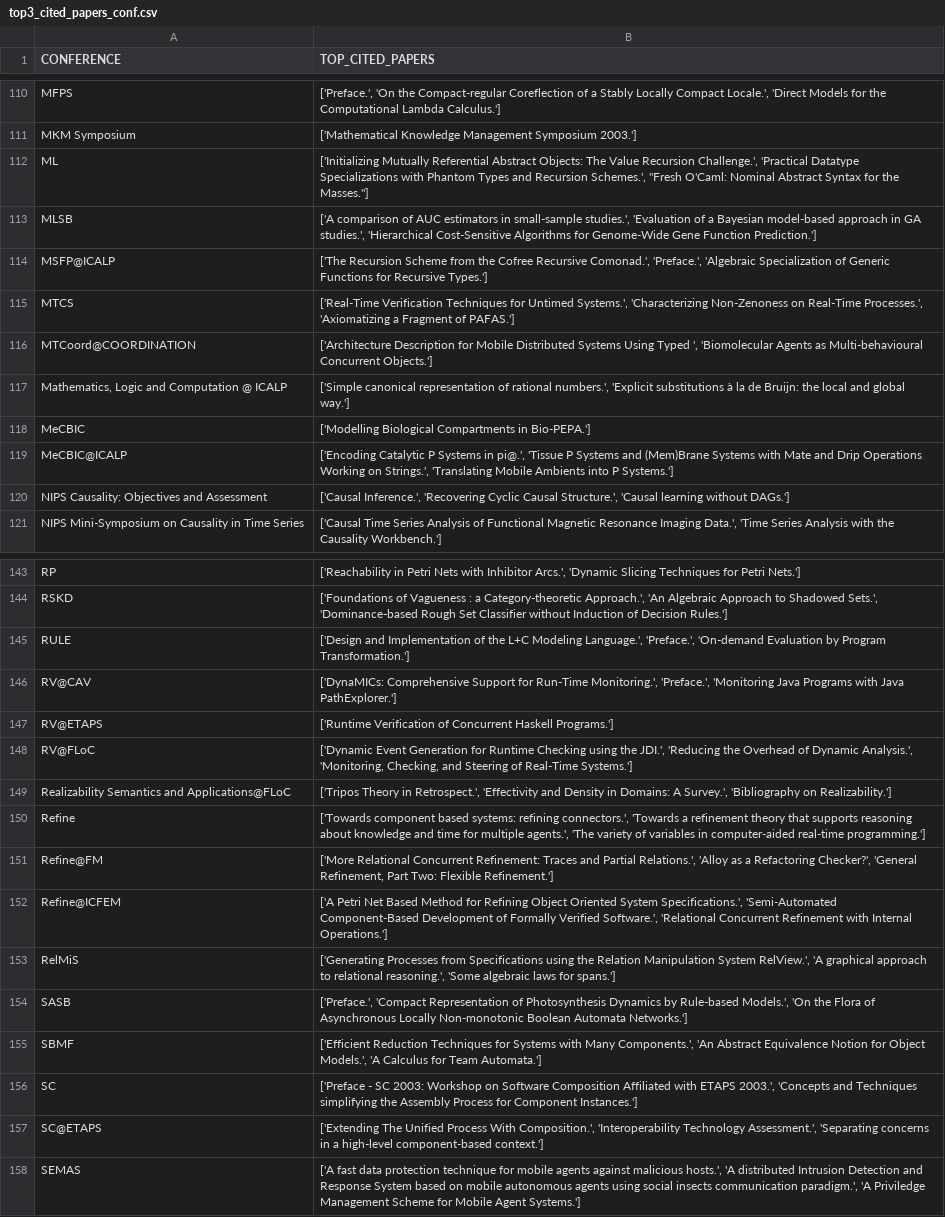
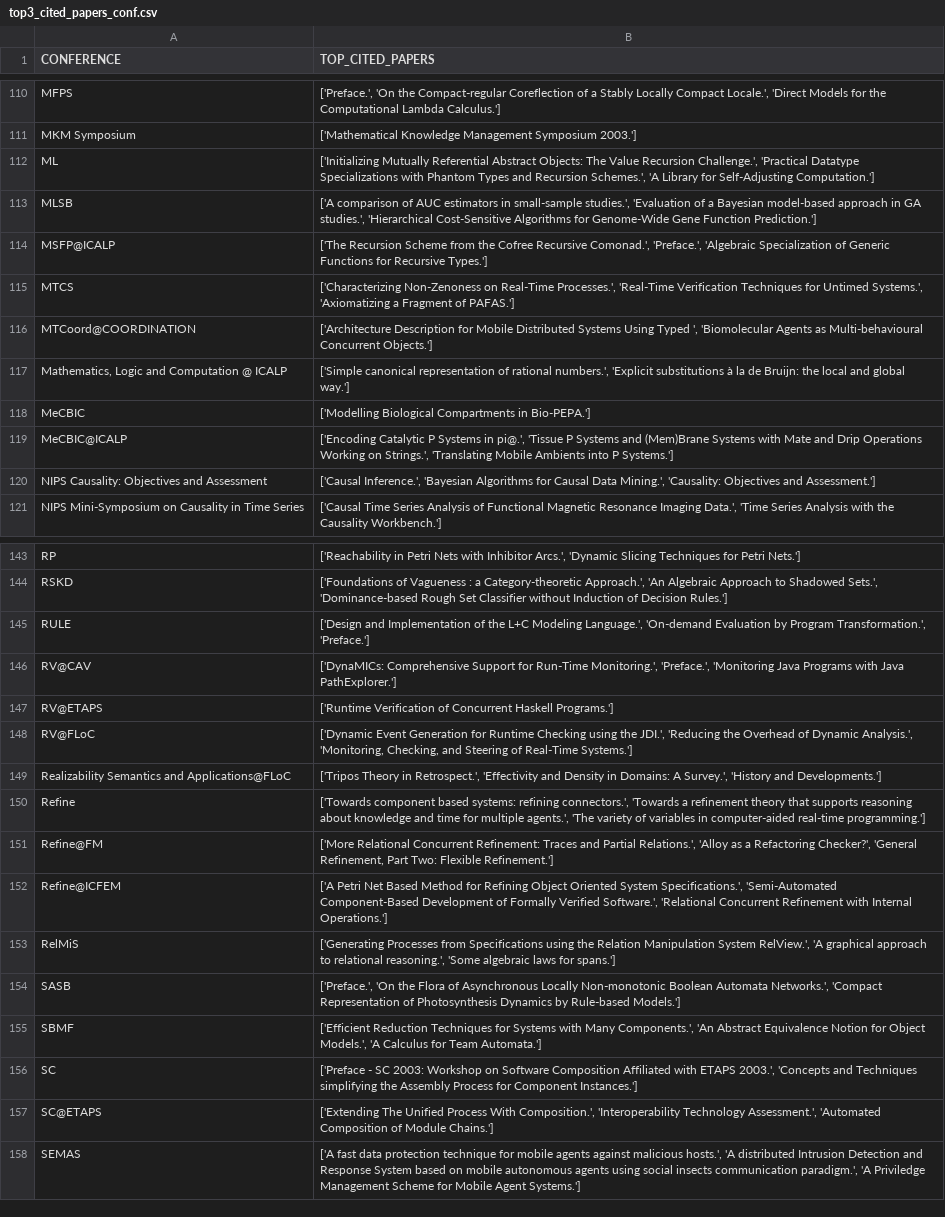
Before and after one commit to airdac/SDM-Property_Graphs, a CSV file: B_output/top3_cited_papers_conf.csv, drawn as a sheet; only a part is shown, gaps mark what is left out; the diff covers the shown part only.

```diff
--- a/B_output/top3_cited_papers_conf.csv
+++ b/B_output/top3_cited_papers_conf.csv
@@ -111,6 +111,6 @@ MFPS,"['Preface.', 'On the Compact-regular Coreflection of a Stably Locally Comp
 MKM Symposium,['Mathematical Knowledge Management Symposium 2003.']
-ML,"['Initializing Mutually Referential Abstract Objects: The Value Recursion Challenge.', 'Practical Datatype Specializations with Phantom Types and Recursion Schemes.', ""Fresh O'Caml: Nominal Abstract Syntax for the Masses.""]"
+ML,"['Initializing Mutually Referential Abstract Objects: The Value Recursion Challenge.', 'Practical Datatype Specializations with Phantom Types and Recursion Schemes.', 'A Library for Self-Adjusting Computation.']"
 MLSB,"['A comparison of AUC estimators in small-sample studies.', 'Evaluation of a Bayesian model-based approach in GA studies.', 'Hierarchical Cost-Sensitive Algorithms for Genome-Wide Gene Function Prediction.']"
 MSFP@ICALP,"['The Recursion Scheme from the Cofree Recursive Comonad.', 'Preface.', 'Algebraic Specialization of Generic Functions for Recursive Types.']"
-MTCS,"['Real-Time Verification Techniques for Untimed Systems.', 'Characterizing Non-Zenoness on Real-Time Processes.', 'Axiomatizing a Fragment of PAFAS.']"
+MTCS,"['Characterizing Non-Zenoness on Real-Time Processes.', 'Real-Time Verification Techniques for Untimed Systems.', 'Axiomatizing a Fragment of PAFAS.']"
 MTCoord@COORDINATION,"['Architecture Description for Mobile Distributed Systems Using Typed ', 'Biomolecular Agents as Multi-behavioural Concurrent Objects.']"
@@ -119,3 +119,3 @@ MeCBIC,['Modelling Biological Compartments in Bio-PEPA.']
 MeCBIC@ICALP,"['Encoding Catalytic P Systems in pi@.', 'Tissue P Systems and (Mem)Brane Systems with Mate and Drip Operations Working on Strings.', 'Translating Mobile Ambients into P Systems.']"
-NIPS Causality: Objectives and Assessment,"['Causal Inference.', 'Recovering Cyclic Causal Structure.', 'Causal learning without DAGs.']"
+NIPS Causality: Objectives and Assessment,"['Causal Inference.', 'Bayesian Algorithms for Causal Data Mining.', 'Causality: Objectives and Assessment.']"
 NIPS Mini-Symposium on Causality in Time Series,"['Causal Time Series Analysis of Functional Magnetic Resonance Imaging Data.', 'Time Series Analysis with the Causality Workbench.']"
@@ -144,3 +144,3 @@ RP,"['Reachability in Petri Nets with Inhibitor Arcs.', 'Dynamic Slicing Techniq
 RSKD,"['Foundations of Vagueness : a Category-theoretic Approach.', 'An Algebraic Approach to Shadowed Sets.', 'Dominance-based Rough Set Classifier without Induction of Decision Rules.']"
-RULE,"['Design and Implementation of the L+C Modeling Language.', 'Preface.', 'On-demand Evaluation by Program Transformation.']"
+RULE,"['Design and Implementation of the L+C Modeling Language.', 'On-demand Evaluation by Program Transformation.', 'Preface.']"
 RV@CAV,"['DynaMICs: Comprehensive Support for Run-Time Monitoring.', 'Preface.', 'Monitoring Java Programs with Java PathExplorer.']"
@@ -148,3 +148,3 @@ RV@ETAPS,['Runtime Verification of Concurrent Haskell Programs.']
 RV@FLoC,"['Dynamic Event Generation for Runtime Checking using the JDI.', 'Reducing the Overhead of Dynamic Analysis.', 'Monitoring, Checking, and Steering of Real-Time Systems.']"
-Realizability Semantics and Applications@FLoC,"['Tripos Theory in Retrospect.', 'Effectivity and Density in Domains: A Survey.', 'Bibliography on Realizability.']"
+Realizability Semantics and Applications@FLoC,"['Tripos Theory in Retrospect.', 'Effectivity and Density in Domains: A Survey.', 'History and Developments.']"
 Refine,"['Towards component based systems: refining connectors.', 'Towards a refinement theory that supports reasoning about knowledge and time for multiple agents.', 'The variety of variables in computer-aided real-time programming.']"
@@ -153,6 +153,6 @@ Refine@ICFEM,"['A Petri Net Based Method for Refining Object Oriented System Spe
 RelMiS,"['Generating Processes from Specifications using the Relation Manipulation System RelView.', 'A graphical approach to relational reasoning.', 'Some algebraic laws for spans.']"
-SASB,"['Preface.', 'Compact Representation of Photosynthesis Dynamics by Rule-based Models.', 'On the Flora of Asynchronous Locally Non-monotonic Boolean Automata Networks.']"
+SASB,"['Preface.', 'On the Flora of Asynchronous Locally Non-monotonic Boolean Automata Networks.', 'Compact Representation of Photosynthesis Dynamics by Rule-based Models.']"
 SBMF,"['Efficient Reduction Techniques for Systems with Many Components.', 'An Abstract Equivalence Notion for Object Models.', 'A Calculus for Team Automata.']"
 SC,"['Preface - SC 2003: Workshop on Software Composition Affiliated with ETAPS 2003.', 'Concepts and Techniques simplifying the Assembly Process for Component Instances.']"
-SC@ETAPS,"['Extending The Unified Process With Composition.', 'Interoperability Technology Assessment.', 'Separating concerns in a high-level component-based context.']"
+SC@ETAPS,"['Extending The Unified Process With Composition.', 'Interoperability Technology Assessment.', 'Automated Composition of Module Chains.']"
 SEMAS,"['A fast data protection technique for mobile agents against malicious hosts.', 'A distributed Intrusion Detection and Response System based on mobile autonomous agents using social insects communication paradigm.', 'A Priviledge Management Scheme for Mobile Agent Systems.']"
```
Also changed, not shown: 14 edited cells elsewhere in this file, B_output/communities.csv, 2 other files.
